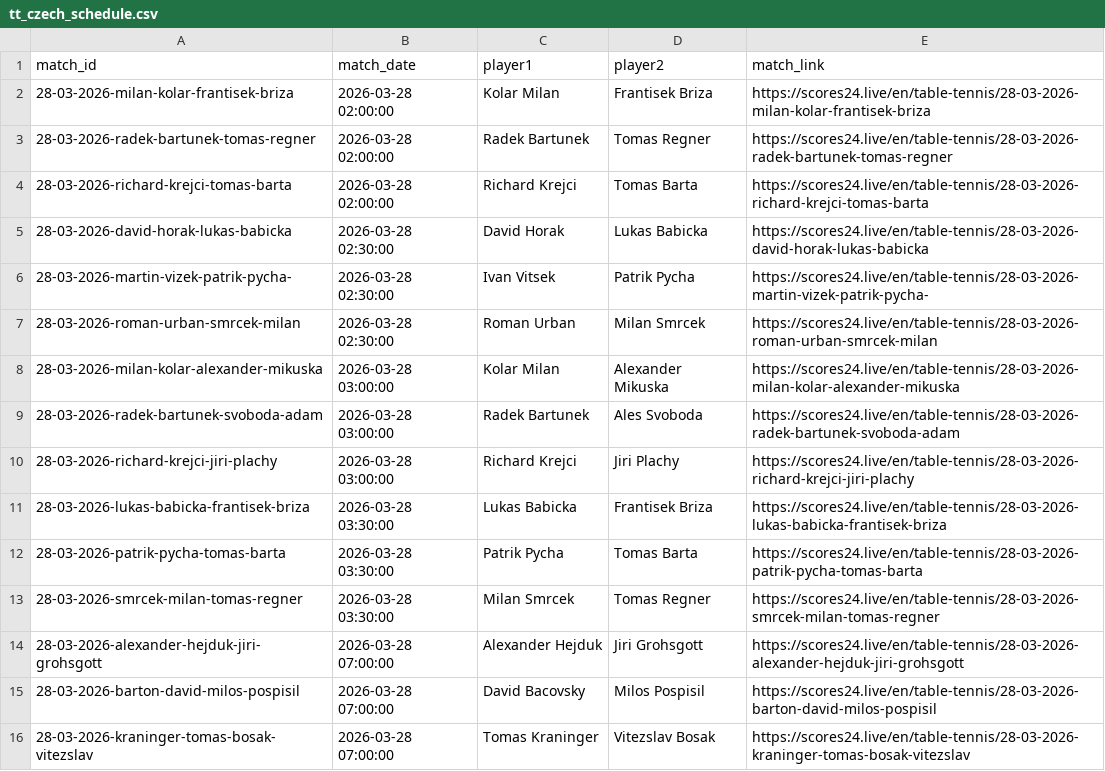
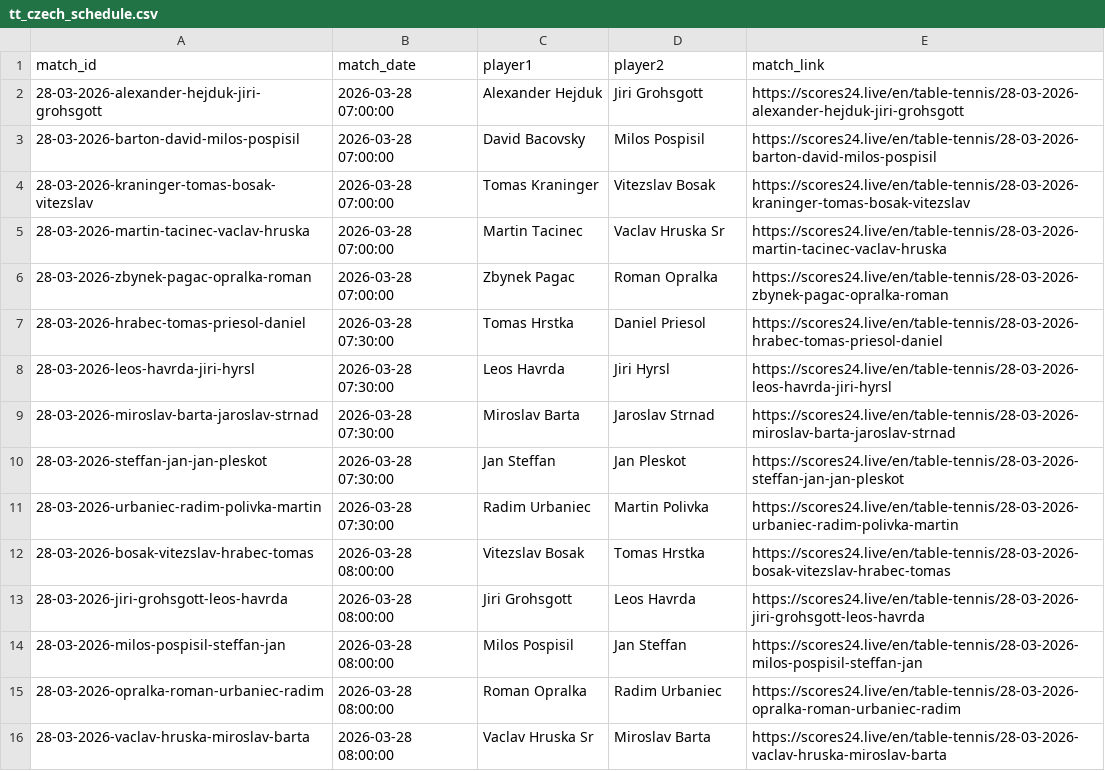
Before and after one commit to bettormanpicks/BMP-App, a CSV file: tabletennis/data/tt_czech_schedule.csv, drawn as a sheet; only a part is shown; the shorter side is filled out with more unchanged rows; the diff names each change by its address in the sheet, - before the commit and + after, or states it on an @@ line.

Commit message:
Updated table tennis data

```diff
--- a/tabletennis/data/tt_czech_schedule.csv
+++ b/tabletennis/data/tt_czech_schedule.csv
-row 2: 28-03-2026-milan-kolar-frantisek-briza | 2026-03-28 02:00:00 | Kolar Milan | Frantisek Briza | https://scores24.live/en/table-tennis/28-03-2026-milan-kolar-frantisek-briza
-row 3: 28-03-2026-radek-bartunek-tomas-regner | 2026-03-28 02:00:00 | Radek Bartunek | Tomas Regner | https://scores24.live/en/table-tennis/28-03-2026-radek-bartunek-tomas-regner
-row 4: 28-03-2026-richard-krejci-tomas-barta | 2026-03-28 02:00:00 | Richard Krejci | Tomas Barta | https://scores24.live/en/table-tennis/28-03-2026-richard-krejci-tomas-barta
-row 5: 28-03-2026-david-horak-lukas-babicka | 2026-03-28 02:30:00 | David Horak | Lukas Babicka | https://scores24.live/en/table-tennis/28-03-2026-david-horak-lukas-babicka
-row 6: 28-03-2026-martin-vizek-patrik-pycha- | 2026-03-28 02:30:00 | Ivan Vitsek | Patrik Pycha | https://scores24.live/en/table-tennis/28-03-2026-martin-vizek-patrik-pycha-
-row 7: 28-03-2026-roman-urban-smrcek-milan | 2026-03-28 02:30:00 | Roman Urban | Milan Smrcek | https://scores24.live/en/table-tennis/28-03-2026-roman-urban-smrcek-milan
-row 8: 28-03-2026-milan-kolar-alexander-mikuska | 2026-03-28 03:00:00 | Kolar Milan | Alexander Mikuska | https://scores24.live/en/table-tennis/28-03-2026-milan-kolar-alexander-mikuska
-row 9: 28-03-2026-radek-bartunek-svoboda-adam | 2026-03-28 03:00:00 | Radek Bartunek | Ales Svoboda | https://scores24.live/en/table-tennis/28-03-2026-radek-bartunek-svoboda-adam
-row 10: 28-03-2026-richard-krejci-jiri-plachy | 2026-03-28 03:00:00 | Richard Krejci | Jiri Plachy | https://scores24.live/en/table-tennis/28-03-2026-richard-krejci-jiri-plachy
-row 11: 28-03-2026-lukas-babicka-frantisek-briza | 2026-03-28 03:30:00 | Lukas Babicka | Frantisek Briza | https://scores24.live/en/table-tennis/28-03-2026-lukas-babicka-frantisek-briza
-row 12: 28-03-2026-patrik-pycha-tomas-barta | 2026-03-28 03:30:00 | Patrik Pycha | Tomas Barta | https://scores24.live/en/table-tennis/28-03-2026-patrik-pycha-tomas-barta
-row 13: 28-03-2026-smrcek-milan-tomas-regner | 2026-03-28 03:30:00 | Milan Smrcek | Tomas Regner | https://scores24.live/en/table-tennis/28-03-2026-smrcek-milan-tomas-regner
```
Also changed, not shown: 4 other files.
